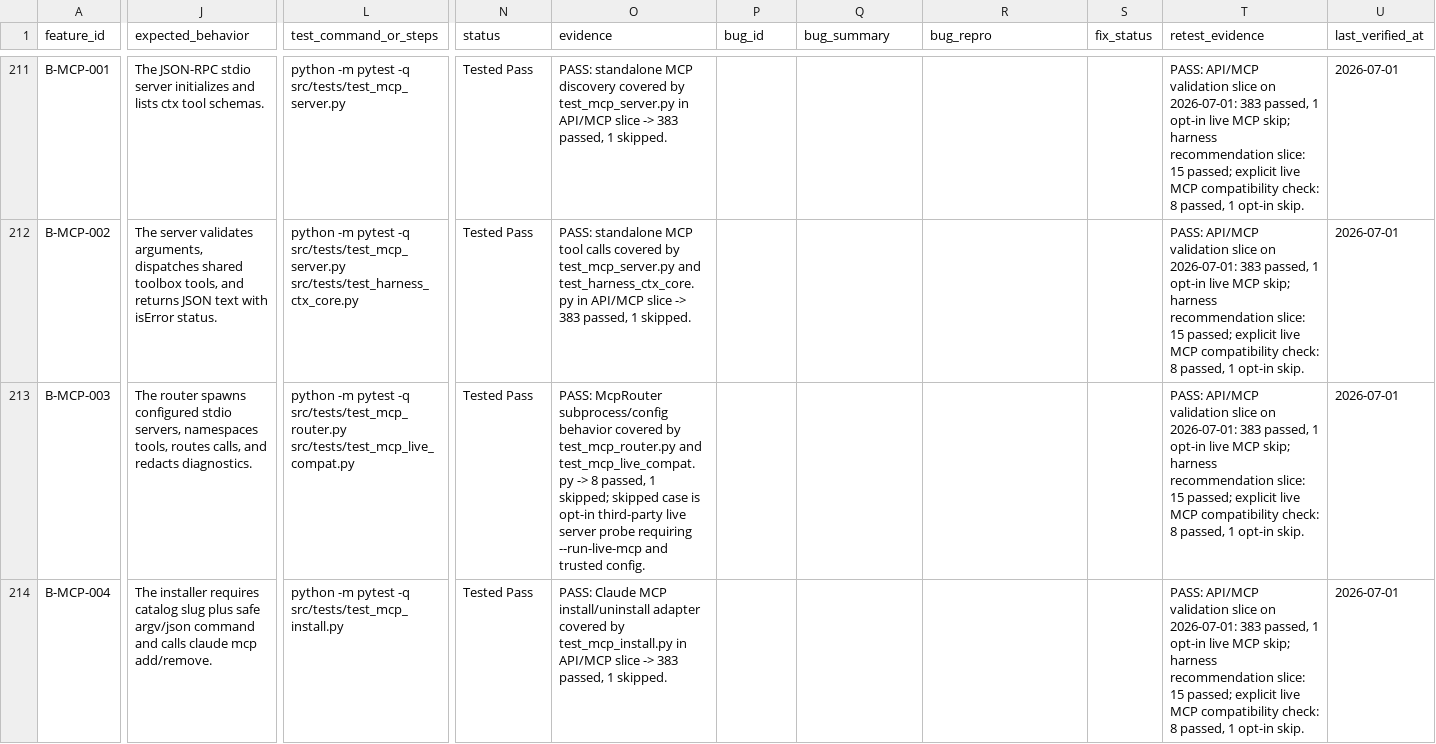
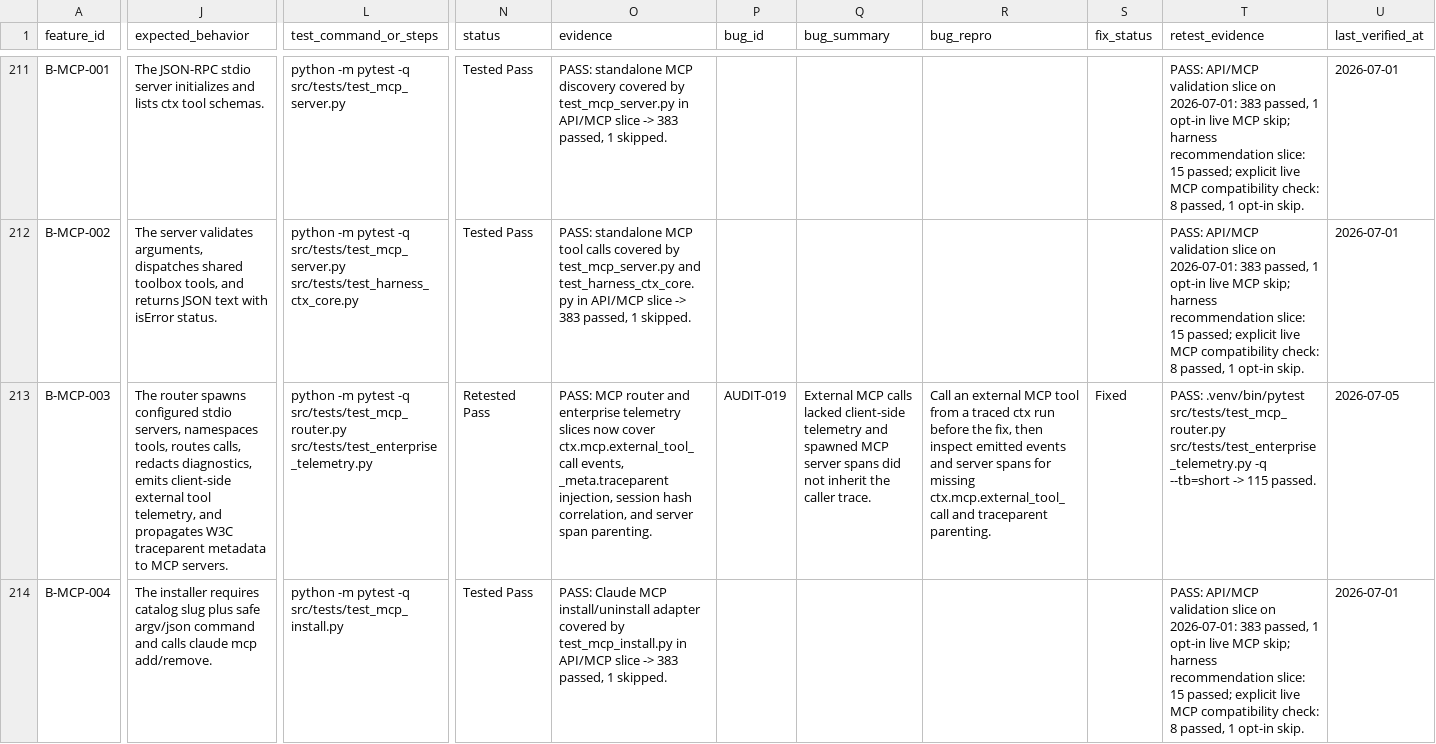
Before and after one commit to stevesolun/ctx, a CSV file: qa/feature_status.csv, drawn as a sheet; only a part is shown, gaps mark what is left out; the diff covers the shown part only; the diff names each change by its address in the sheet, - before the commit and + after, or states it on an @@ line.

```diff
--- a/qa/feature_status.csv
+++ b/qa/feature_status.csv
-J213 (expected_behavior): …routes calls, and redacts diagnostics.
+J213 (expected_behavior): …routes calls, redacts diagnostics, emits client-side external tool telemetry, and propagates W3C traceparent metadata to MCP servers.
-L213 (test_command_or_steps): …-q src/tests/test_mcp_router.py src/tests/test_mcp_live_compat.py
+L213 (test_command_or_steps): …-q src/tests/test_mcp_router.py src/tests/test_enterprise_telemetry.py
-N213 (status): Tested Pass
+N213 (status): Retested Pass
-O213 (evidence): PASS: McpRouter subprocess/config behavior covered by test_mcp_router.py and test_mcp_live_compat.py -> 8 passed, 1 skipped; skipped case is opt-in third-party live server probe requiring --run-live-mcp and trusted config.
+O213 (evidence): PASS: MCP router and enterprise telemetry slices now cover ctx.mcp.external_tool_call events, _meta.traceparent injection, session hash correlation, and server span parenting.
-P213 (bug_id): (empty)
+P213 (bug_id): AUDIT-019
-Q213 (bug_summary): (empty)
+Q213 (bug_summary): External MCP calls lacked client-side telemetry and spawned MCP server spans did not inherit the caller trace.
-R213 (bug_repro): (empty)
+R213 (bug_repro): Call an external MCP tool from a traced ctx run before the fix, then inspect emitted events and server spans for missing ctx.mcp.external_tool_call and traceparent parenting.
-S213 (fix_status): (empty)
+S213 (fix_status): Fixed
-T213 (retest_evidence): PASS: API/MCP validation slice on 2026-07-01: 383 passed, 1 opt-in live MCP skip; harness recommendation slice: 15 passed; explicit live MCP compatibility check: 8 passed, 1 opt-in skip.
+T213 (retest_evidence): PASS: .venv/bin/pytest src/tests/test_mcp_router.py src/tests/test_enterprise_telemetry.py -q --tb=short -> 115 passed.
-U213 (last_verified_at): 2026-07-01
+U213 (last_verified_at): 2026-07-05
```
Also changed, not shown: 44 edited cells elsewhere in this file, qa/bug_smoke_status.csv.
